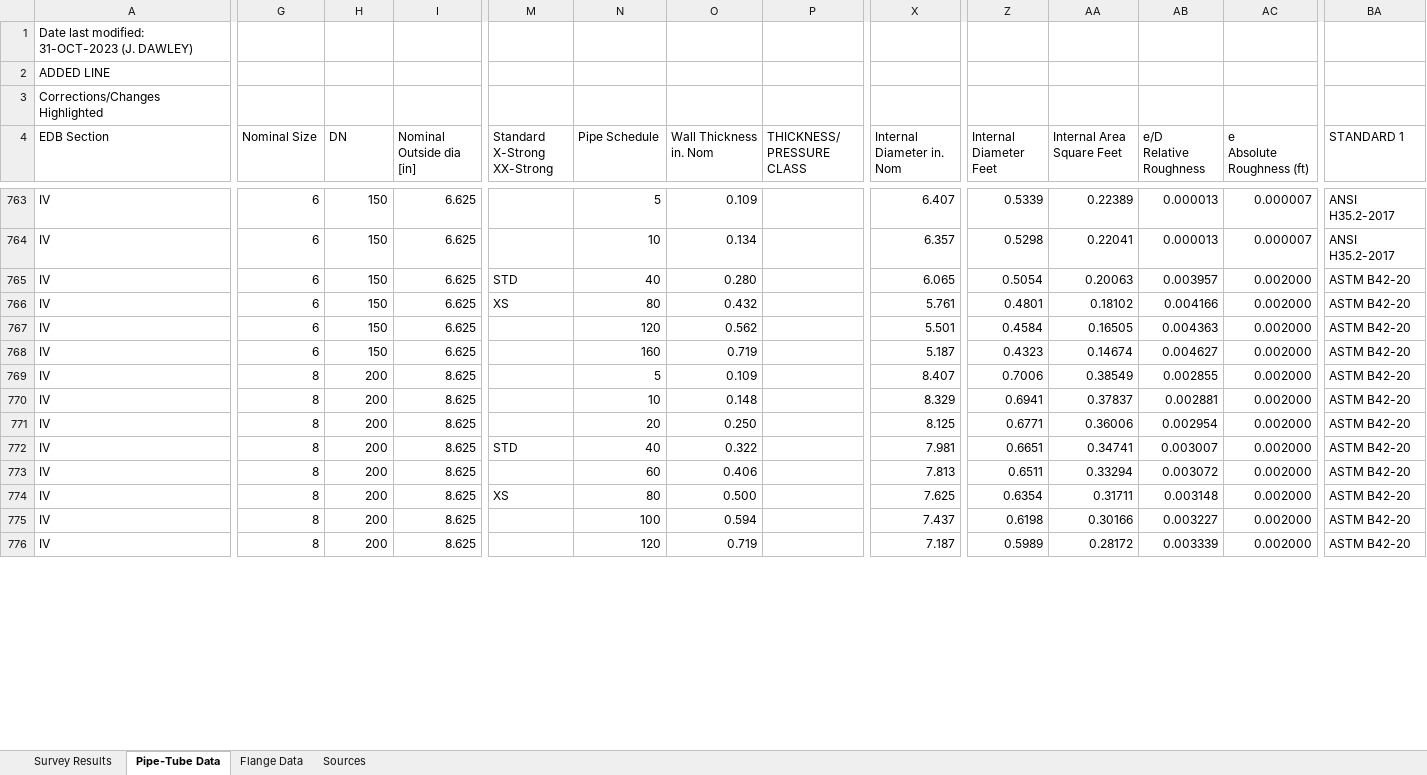
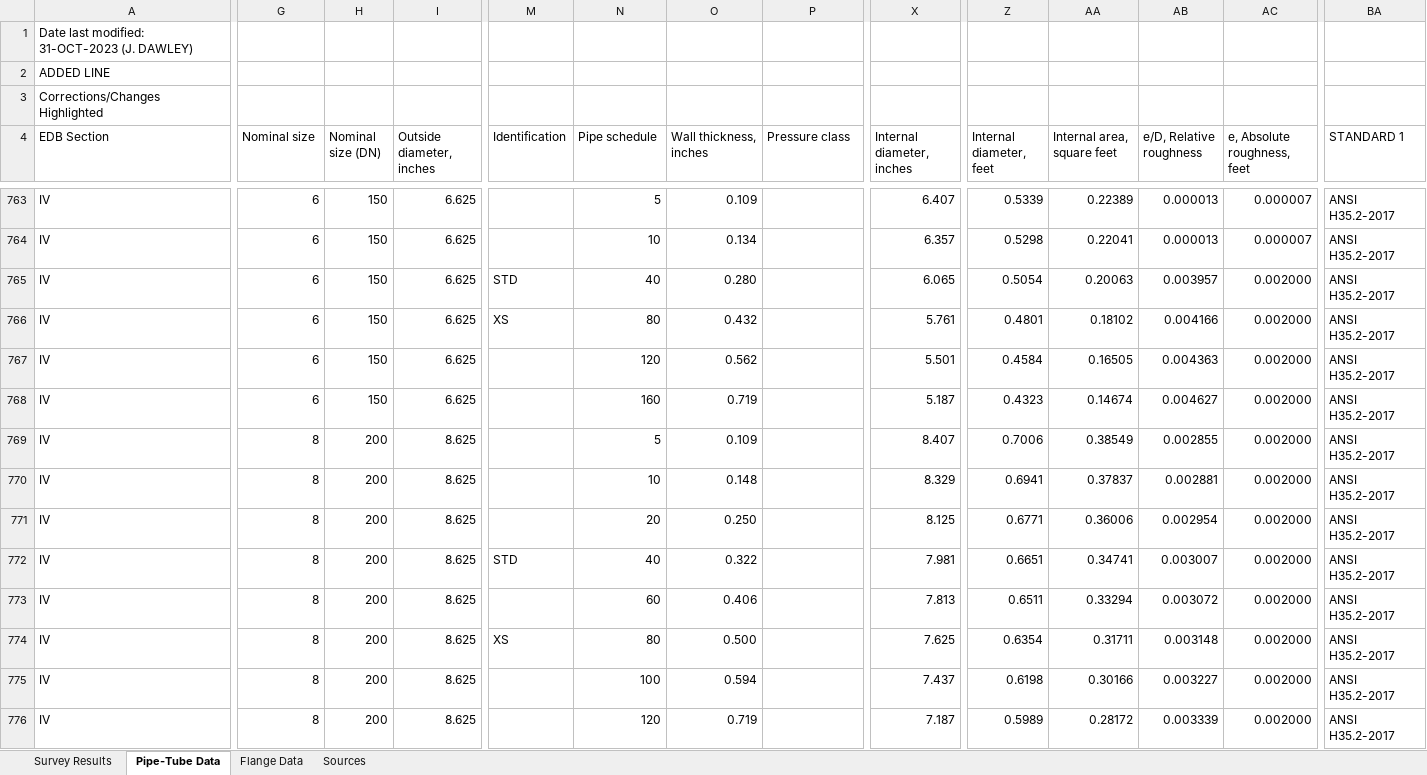
Before and after one commit to hydraulic-institute/edb, an Excel workbook: kb/friction-loss/Section IV - Piping Materials.xlsx, sheet Pipe-Tube Data, drawn as a sheet; only a part is shown, gaps mark what is left out; values as stored, in another font and other column widths than the file's, no cell formats; ↵ is a line break in a cell; the diff covers the shown part only; the diff names each change by its address in the sheet, - before the commit and + after, or states it on an @@ line.

```diff
--- a/kb/friction-loss/Section IV - Piping Materials.xlsx (sheet Pipe-Tube Data)
+++ b/kb/friction-loss/Section IV - Piping Materials.xlsx (sheet Pipe-Tube Data)
-G4: Nominal Size
+G4: Nominal size
-H4: DN
+H4: Nominal size (DN)
-I4: Nominal Outside dia [in]
+I4: Outside diameter, inches
-M4: Standard ↵ X-Strong ↵ XX-Strong
+M4: Identification
-N4: Pipe Schedule
+N4: Pipe schedule
-O4: Wall Thickness ↵ in. Nom
+O4: Wall thickness, inches
-P4: THICKNESS/ PRESSURE CLASS
+P4: Pressure class
-X4: Internal Diameter in. Nom
+X4: Internal diameter, inches
-Z4: Internal Diameter Feet
+Z4: Internal diameter, feet
-AA4: Internal Area Square Feet
+AA4: Internal area, square feet
-AB4: e/D ↵ Relative Roughness
+AB4: e/D, Relative roughness
-AC4: e ↵ Absolute Roughness (ft)
+AC4: e, Absolute roughness, feet
-BA765:BA776 (STANDARD 1): ASTM B42-20
+BA765:BA776 (STANDARD 1): ANSI H35.2-2017
```
Also changed, not shown: 108 edited cells elsewhere in this sheet, cell formats, 36 other files.
